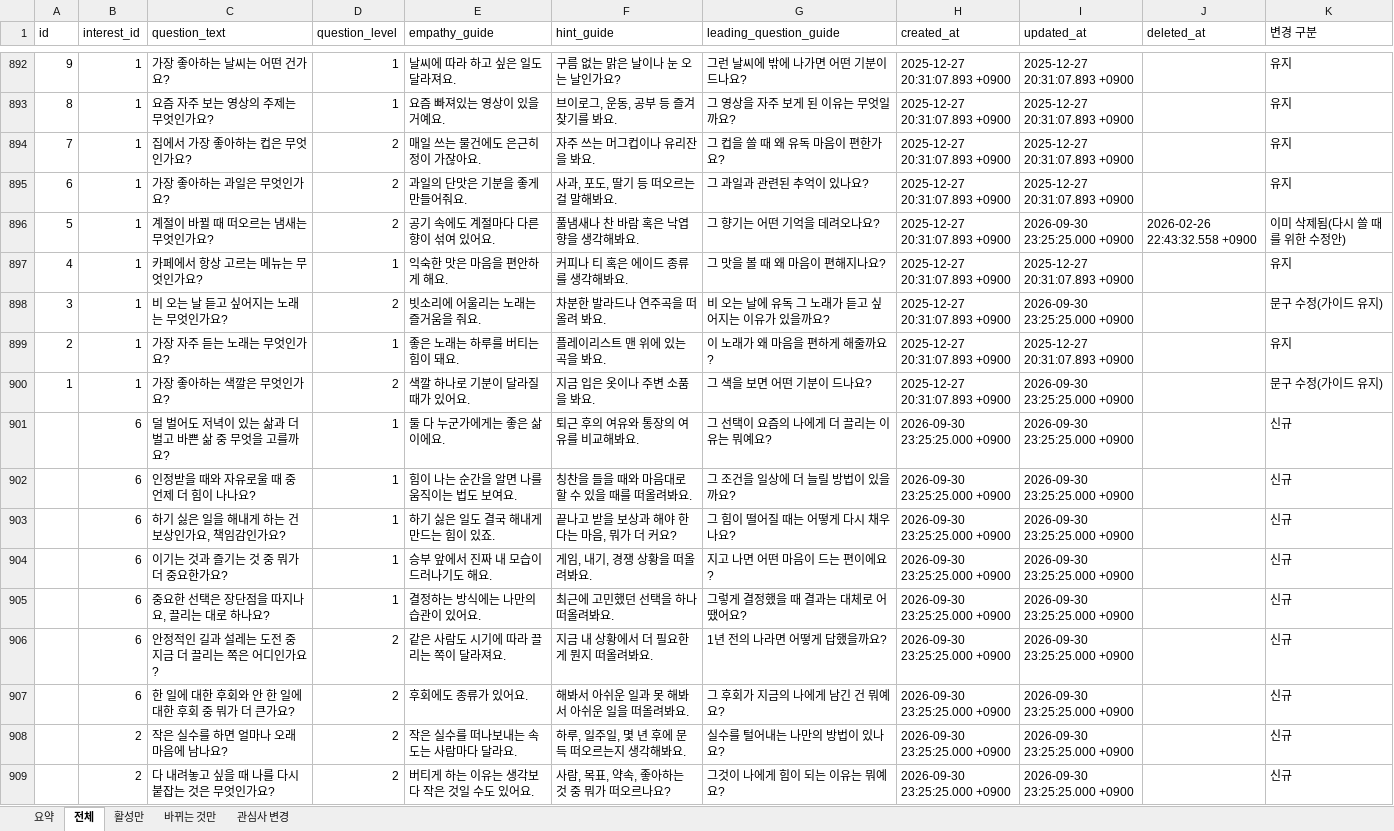
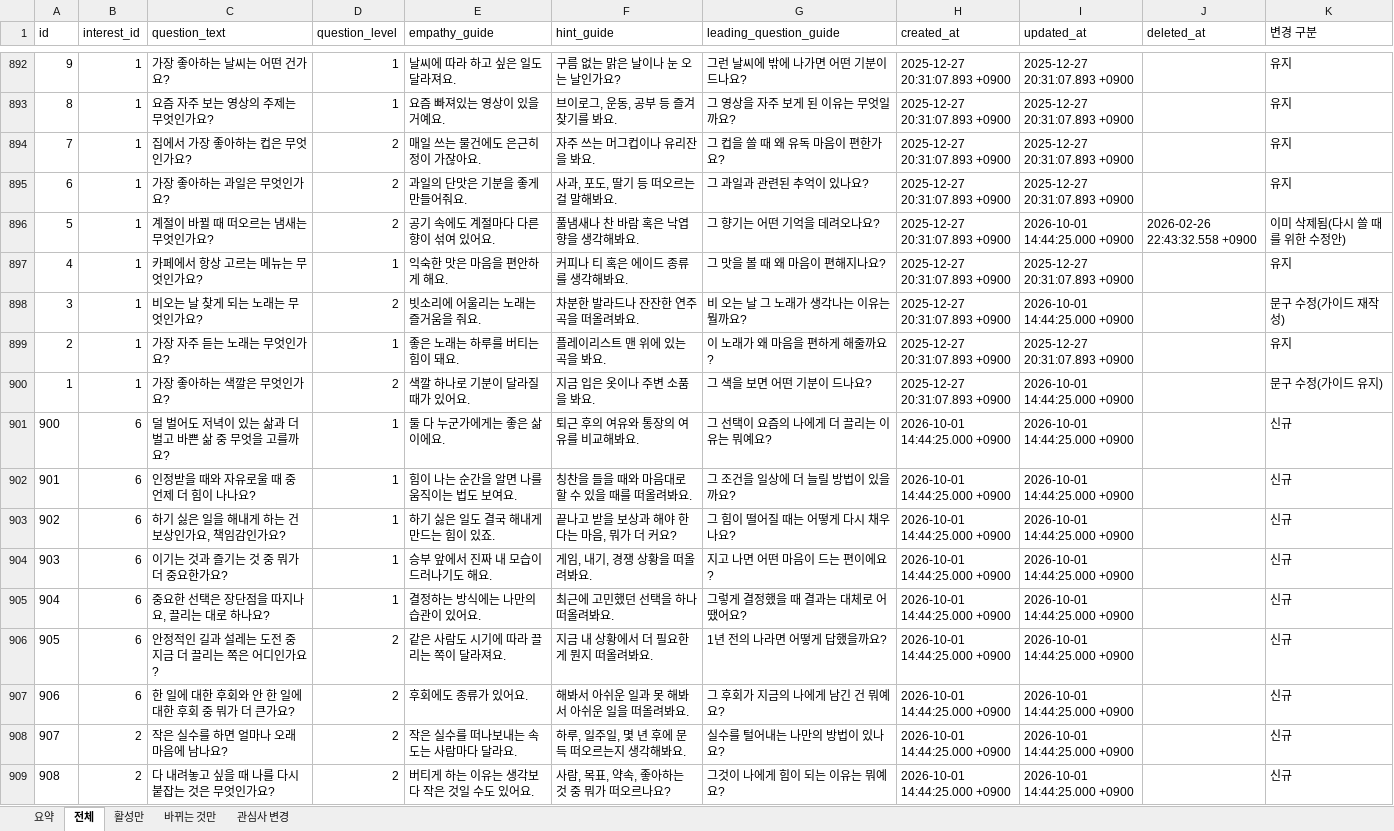
Before and after one commit to ahnhyun3921-alt/questions, an Excel workbook: output/daily_questions_revised.xlsx, sheet 전체, drawn as a sheet; only a part is shown, gaps mark what is left out; values as stored, in another font and other column widths than the file's, no borders; the diff covers the shown part only; the diff names each change by its address in the sheet, - before the commit and + after, or states it on an @@ line.

```diff
--- a/output/daily_questions_revised.xlsx (sheet 전체)
+++ b/output/daily_questions_revised.xlsx (sheet 전체)
-I896 (updated_at): 2026-09-30 23:25:25.000 +0900
+I896 (updated_at): 2026-10-01 14:44:25.000 +0900
-C898 (question_text): 비 오는 날 듣고 싶어지는 노래는 무엇인가요?
+C898 (question_text): 비오는 날 찾게 되는 노래는 무엇인가요?
-F898 (hint_guide): 차분한 발라드나 연주곡을 떠올려 봐요.
+F898 (hint_guide): 차분한 발라드나 잔잔한 연주곡을 떠올려봐요.
-G898 (leading_question_guide): 비 오는 날에 유독 그 노래가 듣고 싶어지는 이유가 있을까요?
+G898 (leading_question_guide): 비 오는 날 그 노래가 생각나는 이유는 뭘까요?
-I898 (updated_at): 2026-09-30 23:25:25.000 +0900
+I898 (updated_at): 2026-10-01 14:44:25.000 +0900
-K898 (변경 구분): 문구 수정(가이드 유지)
+K898 (변경 구분): 문구 수정(가이드 재작성)
-I900:I909 (updated_at): 2026-09-30 23:25:25.000 +0900
+I900:I909 (updated_at): 2026-10-01 14:44:25.000 +0900
-A901 (id): (empty)
+A901 (id): 900
-H901:H909 (created_at): 2026-09-30 23:25:25.000 +0900
+H901:H909 (created_at): 2026-10-01 14:44:25.000 +0900
-A902 (id): (empty)
+A902 (id): 901
-A903 (id): (empty)
+A903 (id): 902
-A904 (id): (empty)
+A904 (id): 903
-A905 (id): (empty)
+A905 (id): 904
-A906 (id): (empty)
+A906 (id): 905
-A907 (id): (empty)
+A907 (id): 906
-A908 (id): (empty)
+A908 (id): 907
-A909 (id): (empty)
+A909 (id): 908
```
Also changed, not shown: 1906 edited cells elsewhere in this sheet, sheet 바뀌는 것만, sheet 활성만, sheet 관심사 변경, sheet 요약, output/final_questions.xlsx, output/나답_질문_수정본_신규.xlsx, 21 other files.
